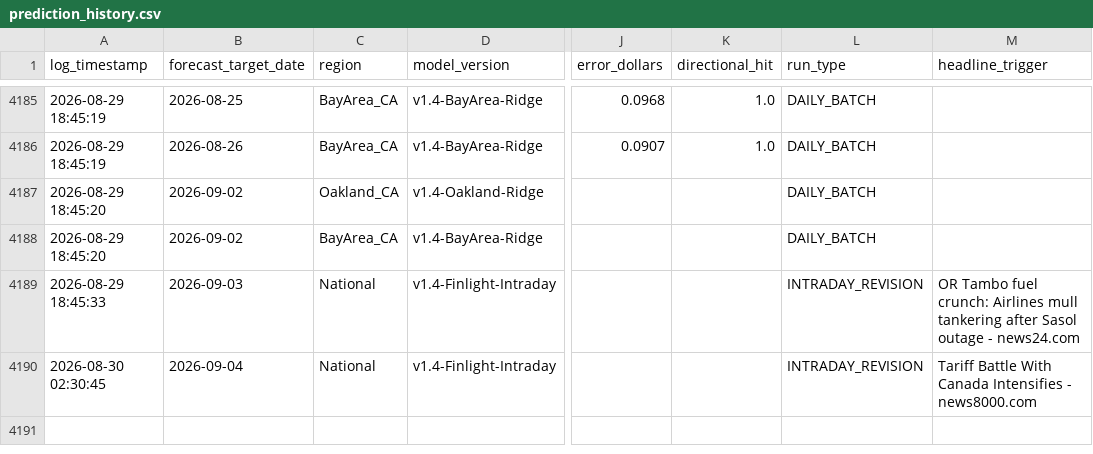
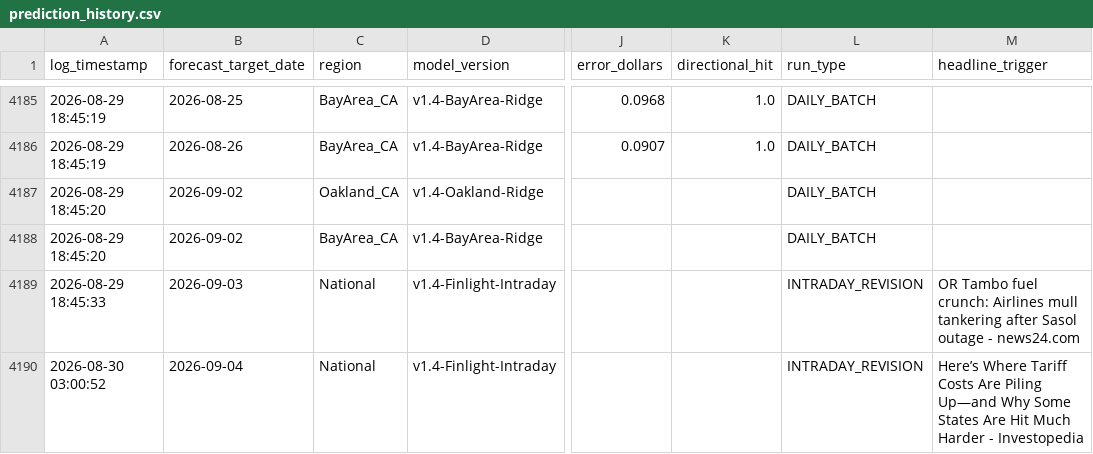
Before and after one commit to KoshiirRa/midgley, a CSV file: data/prediction_history.csv, drawn as a sheet; only a part is shown, gaps mark what is left out; the diff names each change by its address in the sheet, - before the commit and + after, or states it on an @@ line.

```diff
--- a/data/prediction_history.csv
+++ b/data/prediction_history.csv
-A4190 (log_timestamp): 2026-08-30 02:30:45
+A4190 (log_timestamp): 2026-08-30 03:00:52
-M4190 (headline_trigger): Tariff Battle With Canada Intensifies - news8000.com
+M4190 (headline_trigger): Here’s Where Tariff Costs Are Piling Up—and Why Some States Are Hit Much Harder - Investopedia
```
Also changed, not shown: 12 other files.
